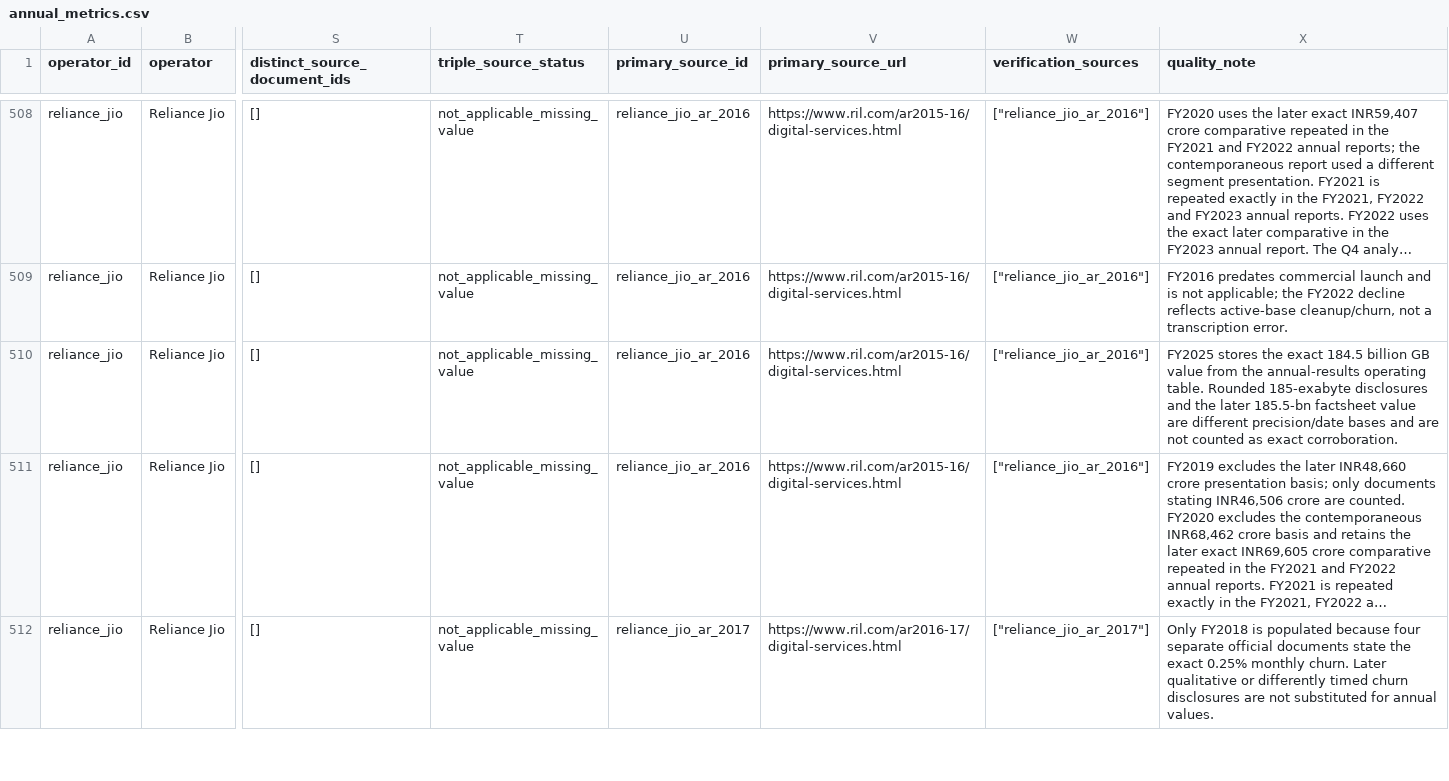
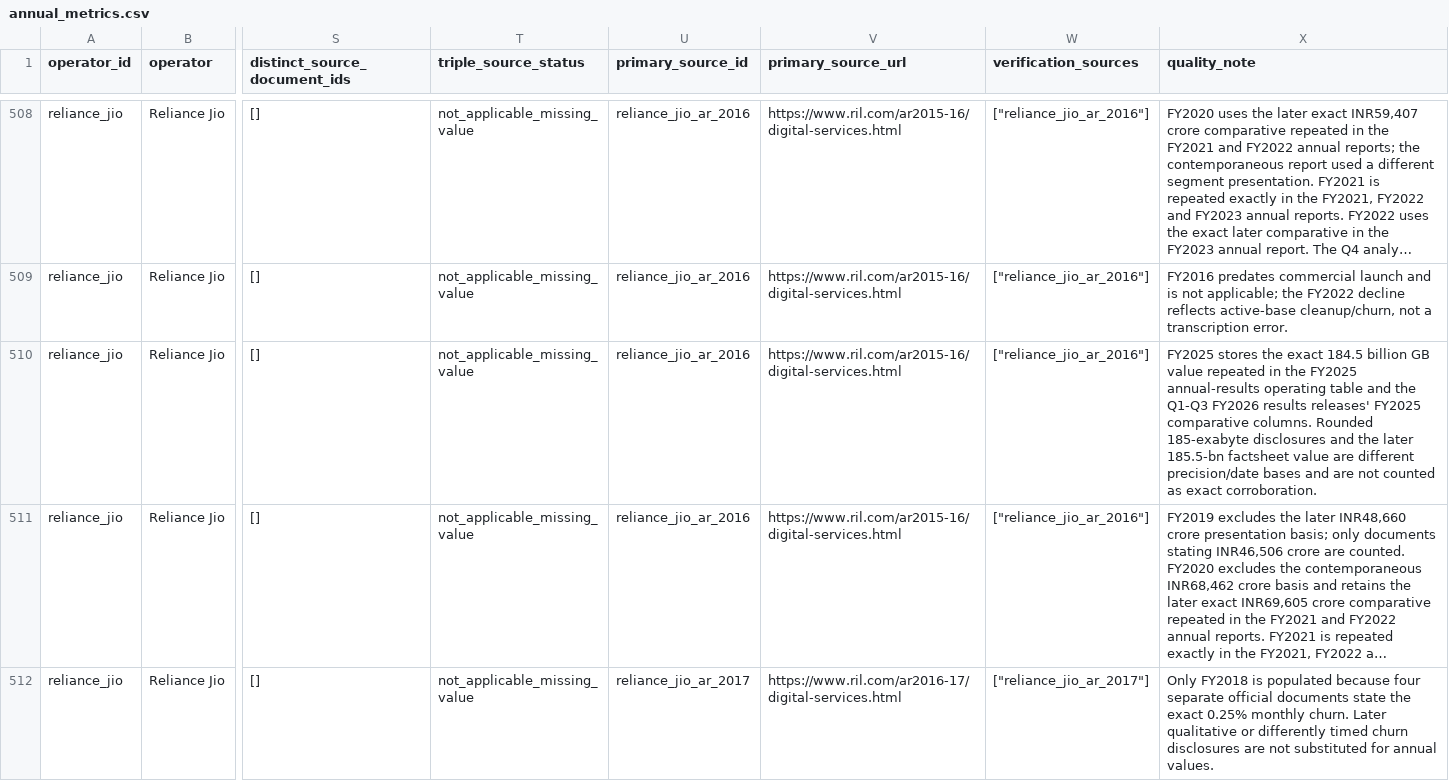
Before and after one commit to AlexLIAOPOLY/cmhk-competitive-intelligence, a CSV file: agent_knowledge/global_top5_operators_2016_2025/annual_metrics.csv, drawn as a sheet; only a part is shown, gaps mark what is left out; long unchanged cells end in …; the diff covers the shown part only; the diff names each change by its address in the sheet, - before the commit and + after, or states it on an @@ line.

Commit message:
Certify Jio FY2025 data traffic

```diff
--- a/agent_knowledge/global_top5_operators_2016_2025/annual_metrics.csv
+++ b/agent_knowledge/global_top5_operators_2016_2025/annual_metrics.csv
-X510 (quality_note): …GB value from the annual-results operating table. Rounded 185-exabyte…
+X510 (quality_note): …GB value repeated in the FY2025 annual-results operating table and the Q1-Q3 FY2026 results releases' FY2025 comparative columns. Rounded 185-exabyte…
```
Also changed, not shown: 15 edited cells elsewhere in this file, agent_knowledge/knowledge_integrity_audits/common_disclosure_catalog_2026-08-18.csv, agent_knowledge/knowledge_integrity_audits/cross_database_common_disclosure_audit_2026-08-18.csv, 11 other files.
